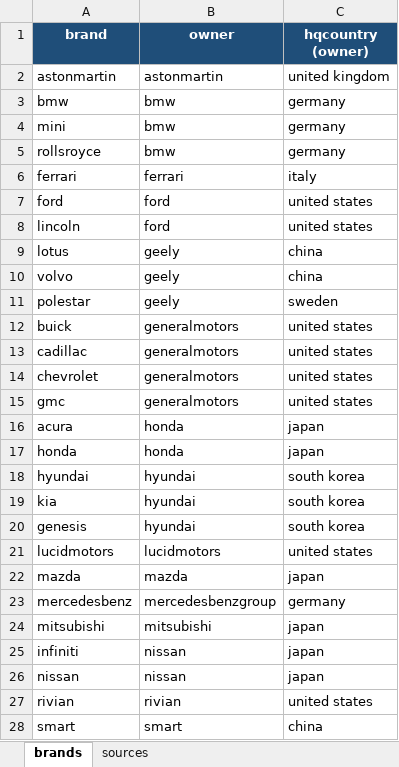
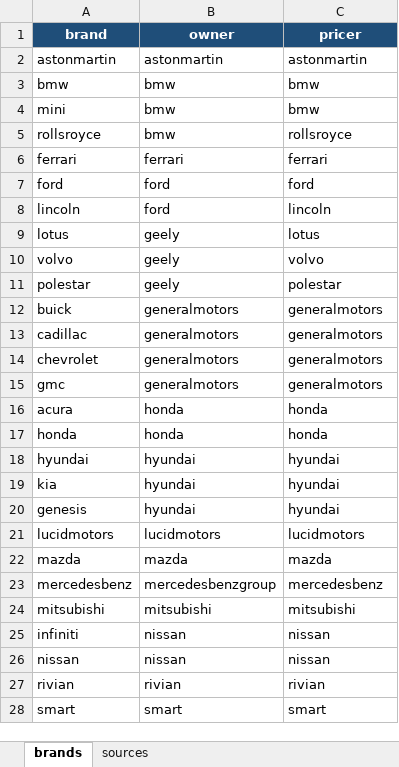
Before and after one commit to luke-heeney/auto_tariffs, an Excel workbook: post_est/data/raw/brand_owner_hq.xlsx, sheet brands, drawn as a sheet; only a part is shown; values as stored, in another font and other column widths than the file's, no borders; table styles not drawn; the diff covers the shown part only; the diff names each change by its address in the sheet, - before the commit and + after, or states it on an @@ line.

Commit message:
Use pricer-based ownership for costs; keep owner for reporting

```diff
--- a/post_est/data/raw/brand_owner_hq.xlsx (sheet brands)
+++ b/post_est/data/raw/brand_owner_hq.xlsx (sheet brands)
-C1: hqcountry (owner)
+C1: pricer
-C2 (pricer): united kingdom
+C2 (pricer): astonmartin
-C3:C4 (pricer): germany
+C3:C4 (pricer): bmw
-C5 (pricer): germany
+C5 (pricer): rollsroyce
-C6 (pricer): italy
+C6 (pricer): ferrari
-C7 (pricer): united states
+C7 (pricer): ford
-C8 (pricer): united states
+C8 (pricer): lincoln
-C9 (pricer): china
+C9 (pricer): lotus
-C10 (pricer): china
+C10 (pricer): volvo
-C11 (pricer): sweden
+C11 (pricer): polestar
-C12:C15 (pricer): united states
+C12:C15 (pricer): generalmotors
-C16:C17 (pricer): japan
+C16:C17 (pricer): honda
-C18:C20 (pricer): south korea
+C18:C20 (pricer): hyundai
-C21 (pricer): united states
+C21 (pricer): lucidmotors
-C22 (pricer): japan
+C22 (pricer): mazda
-C23 (pricer): germany
+C23 (pricer): mercedesbenz
-C24 (pricer): japan
+C24 (pricer): mitsubishi
-C25:C26 (pricer): japan
+C25:C26 (pricer): nissan
-C27 (pricer): united states
+C27 (pricer): rivian
-C28 (pricer): china
+C28 (pricer): smart
```
Also changed, not shown: 18 edited cells elsewhere in this sheet, 7 other files.
